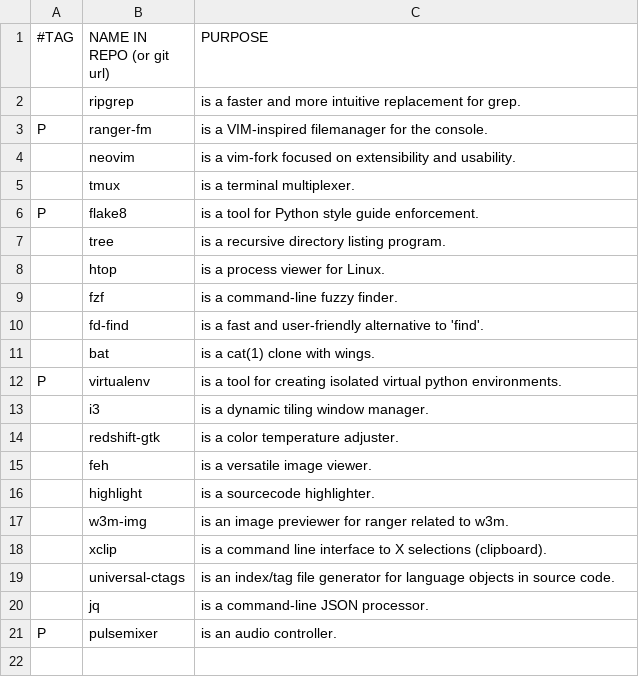
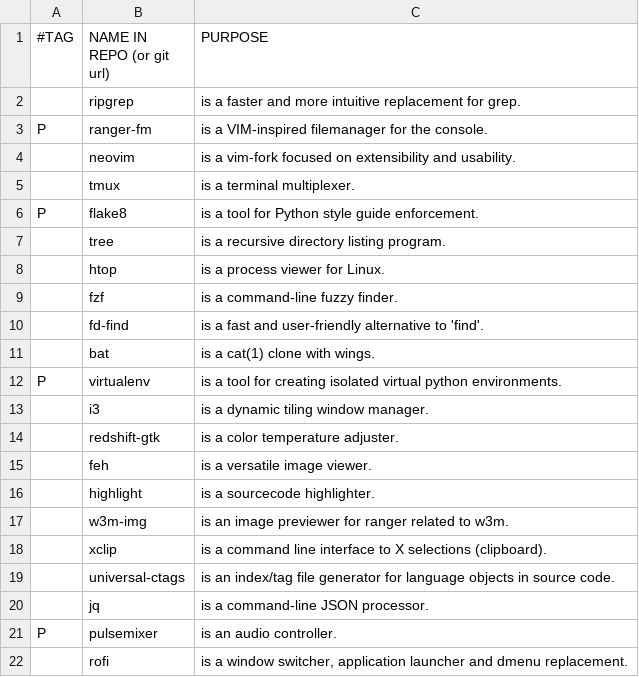
Before and after one commit to yannickperrenet/iscripts, a CSV file: progs.csv, drawn as a sheet; the diff names each change by its address in the sheet, - before the commit and + after, or states it on an @@ line.

Commit message:
Add rofi

```diff
--- a/progs.csv
+++ b/progs.csv
+row 22:  | rofi | is a window switcher, application launcher and dmenu replacement.
```
